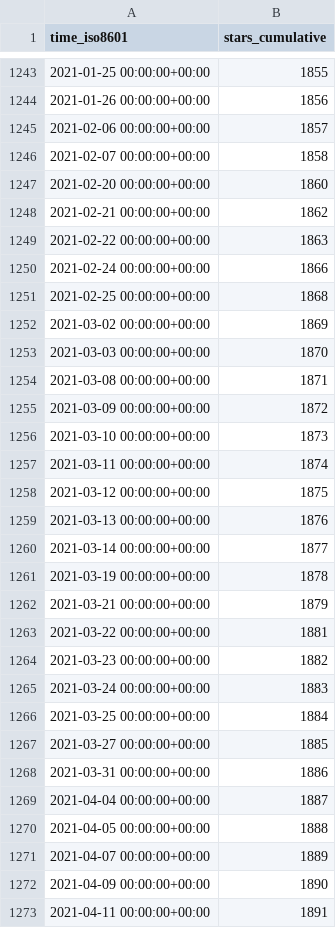
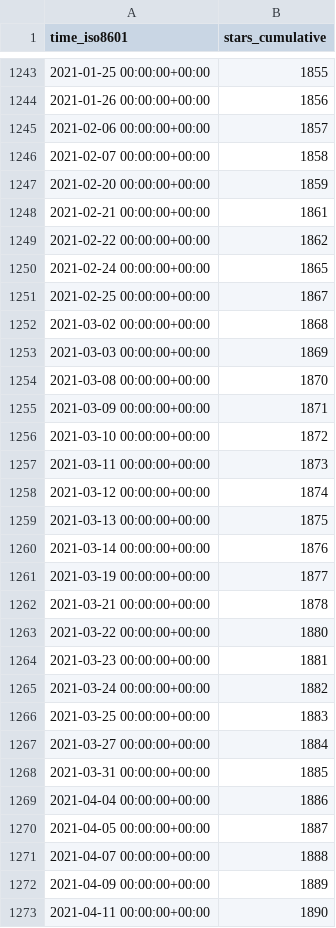
Before and after one commit to gitblit-org/github-stats, a CSV file: gitblit/gitblit/ghrs-data/stargazers.csv, drawn as a sheet; only a part is shown, gaps mark what is left out; the diff covers the shown part only.

```diff
--- a/gitblit/gitblit/ghrs-data/stargazers.csv
+++ b/gitblit/gitblit/ghrs-data/stargazers.csv
@@ -1246,28 +1246,28 @@ time_iso8601,stars_cumulative
 2021-02-07 00:00:00+00:00,1858
-2021-02-20 00:00:00+00:00,1860
-2021-02-21 00:00:00+00:00,1862
-2021-02-22 00:00:00+00:00,1863
-2021-02-24 00:00:00+00:00,1866
-2021-02-25 00:00:00+00:00,1868
-2021-03-02 00:00:00+00:00,1869
-2021-03-03 00:00:00+00:00,1870
-2021-03-08 00:00:00+00:00,1871
-2021-03-09 00:00:00+00:00,1872
-2021-03-10 00:00:00+00:00,1873
-2021-03-11 00:00:00+00:00,1874
-2021-03-12 00:00:00+00:00,1875
-2021-03-13 00:00:00+00:00,1876
-2021-03-14 00:00:00+00:00,1877
-2021-03-19 00:00:00+00:00,1878
-2021-03-21 00:00:00+00:00,1879
-2021-03-22 00:00:00+00:00,1881
-2021-03-23 00:00:00+00:00,1882
-2021-03-24 00:00:00+00:00,1883
-2021-03-25 00:00:00+00:00,1884
-2021-03-27 00:00:00+00:00,1885
-2021-03-31 00:00:00+00:00,1886
-2021-04-04 00:00:00+00:00,1887
-2021-04-05 00:00:00+00:00,1888
-2021-04-07 00:00:00+00:00,1889
-2021-04-09 00:00:00+00:00,1890
-2021-04-11 00:00:00+00:00,1891
+2021-02-20 00:00:00+00:00,1859
+2021-02-21 00:00:00+00:00,1861
+2021-02-22 00:00:00+00:00,1862
+2021-02-24 00:00:00+00:00,1865
+2021-02-25 00:00:00+00:00,1867
+2021-03-02 00:00:00+00:00,1868
+2021-03-03 00:00:00+00:00,1869
+2021-03-08 00:00:00+00:00,1870
+2021-03-09 00:00:00+00:00,1871
+2021-03-10 00:00:00+00:00,1872
+2021-03-11 00:00:00+00:00,1873
+2021-03-12 00:00:00+00:00,1874
+2021-03-13 00:00:00+00:00,1875
+2021-03-14 00:00:00+00:00,1876
+2021-03-19 00:00:00+00:00,1877
+2021-03-21 00:00:00+00:00,1878
+2021-03-22 00:00:00+00:00,1880
+2021-03-23 00:00:00+00:00,1881
+2021-03-24 00:00:00+00:00,1882
+2021-03-25 00:00:00+00:00,1883
+2021-03-27 00:00:00+00:00,1884
+2021-03-31 00:00:00+00:00,1885
+2021-04-04 00:00:00+00:00,1886
+2021-04-05 00:00:00+00:00,1887
+2021-04-07 00:00:00+00:00,1888
+2021-04-09 00:00:00+00:00,1889
+2021-04-11 00:00:00+00:00,1890
```
Also changed, not shown: 1 added row and 83 edited cells elsewhere in this file.
